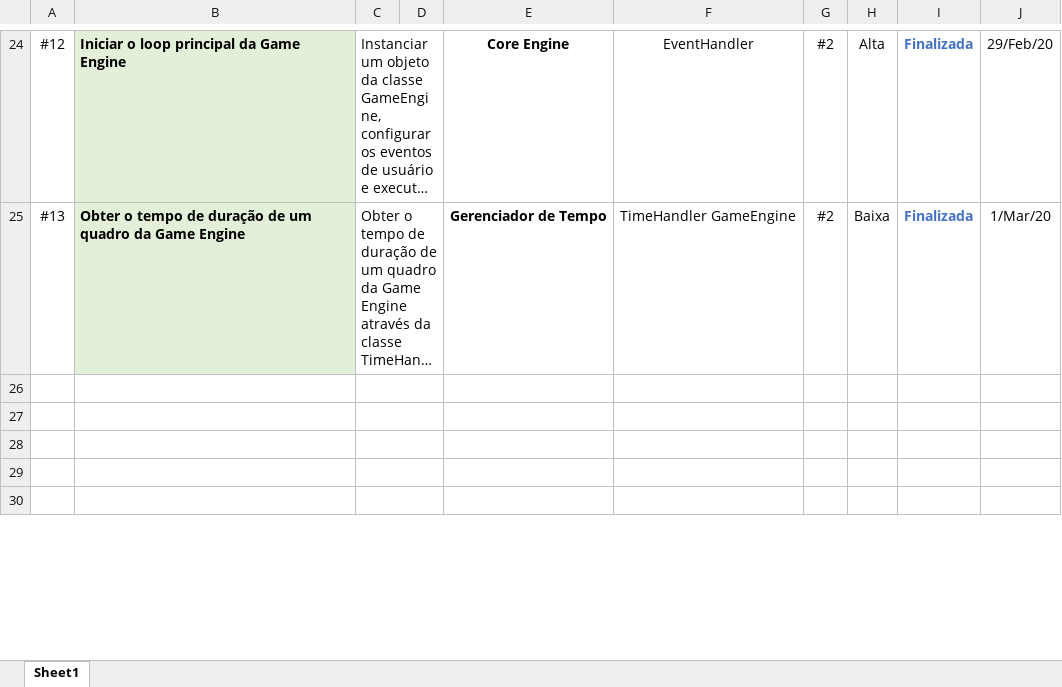
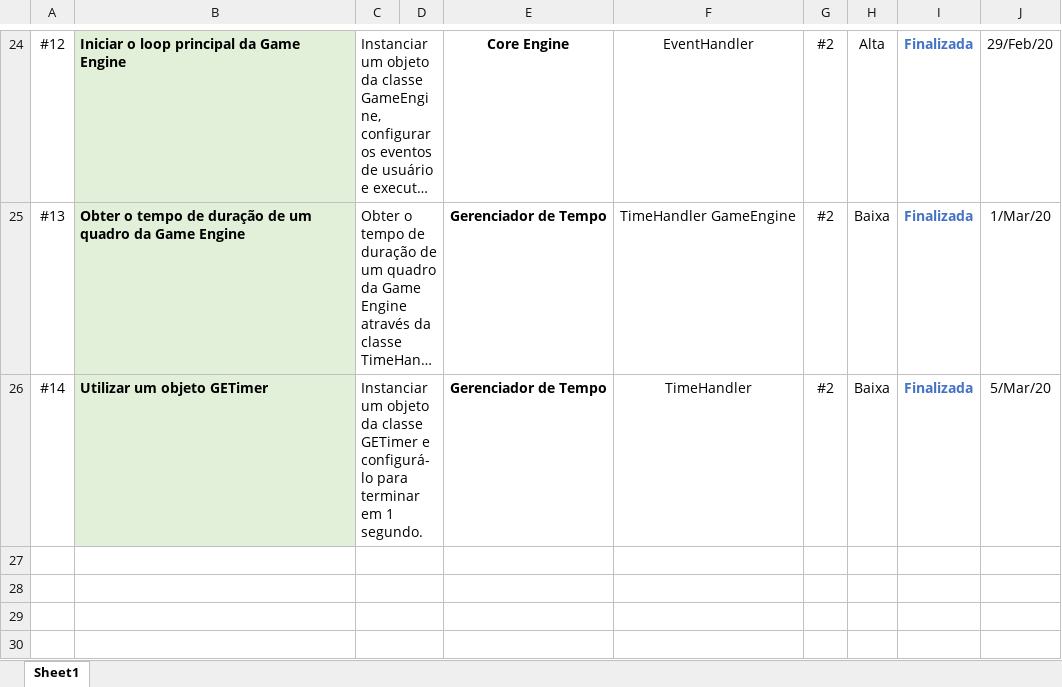
Before and after one commit to Keshizin/tcc-bpmge, an Excel workbook: docs/Lista de Requisitos.xlsx, sheet Sheet1, drawn as a sheet; only a part is shown, gaps mark what is left out; long unchanged cells end in …; values as stored, in another font and other column widths than the file's, no borders; the diff names each change by its address in the sheet, - before the commit and + after, or states it on an @@ line.

Commit message:
Inclusão da classe GETimer
Inclusão da classe GETimer
Atualização das classes GETimeHandler e Game Engine
Atualização dos documentos para Sprint #2
Atualização dos testes de unidade

```diff
--- a/docs/Lista de Requisitos.xlsx (sheet Sheet1)
+++ b/docs/Lista de Requisitos.xlsx (sheet Sheet1)
-row 26: (empty)
+row 26: #14 | Utilizar um objeto GETimer | Instanciar um objeto da classe GETimer e configurá-lo para terminar em 1 segundo. |  | Gerenciador de Tempo | TimeHandler | #2 | Baixa | Finalizada | 5/Mar/20
-B26 fill: none
+B26 fill: #E2F0D9
```
Also changed, not shown: 13 other files.
